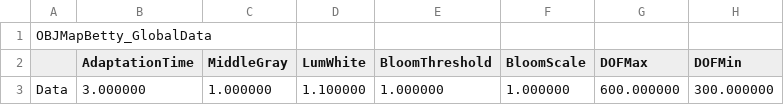
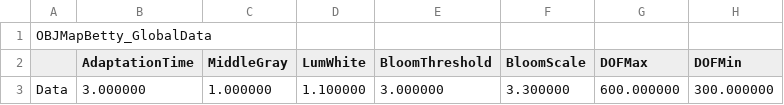
Before and after one commit to KimNamWook316/DX113D_LOL, a CSV file: Editor/Bin/Excel/SceneGlobalData/OBJMapBetty_GlobalData.csv, drawn as a sheet; only a part is shown; the diff names each change by its address in the sheet, - before the commit and + after, or states it on an @@ line.

```diff
--- a/Editor/Bin/Excel/SceneGlobalData/OBJMapBetty_GlobalData.csv
+++ b/Editor/Bin/Excel/SceneGlobalData/OBJMapBetty_GlobalData.csv
-E3 (BloomThreshold): 1.000000
+E3 (BloomThreshold): 3.000000
-F3 (BloomScale): 1.000000
+F3 (BloomScale): 3.300000
```
Also changed, not shown: 38 other files.
